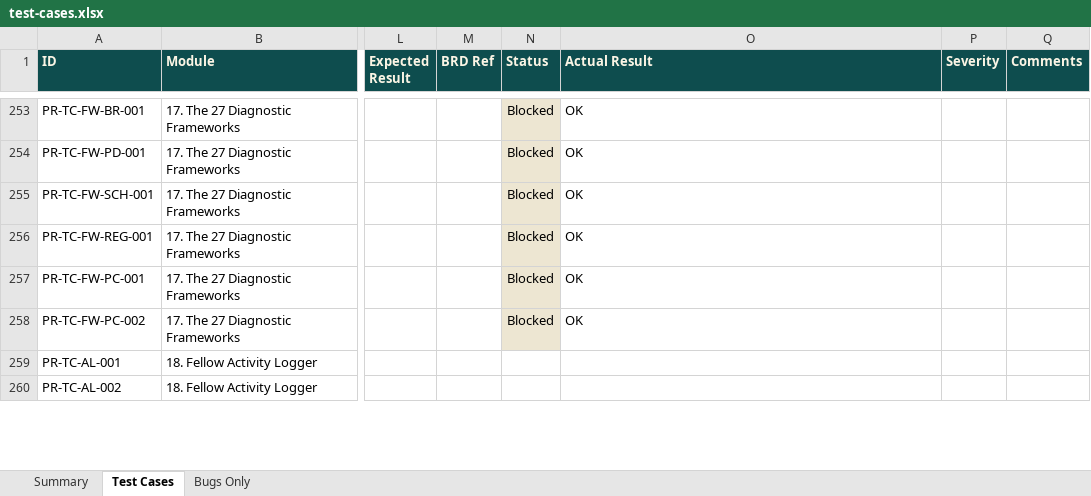
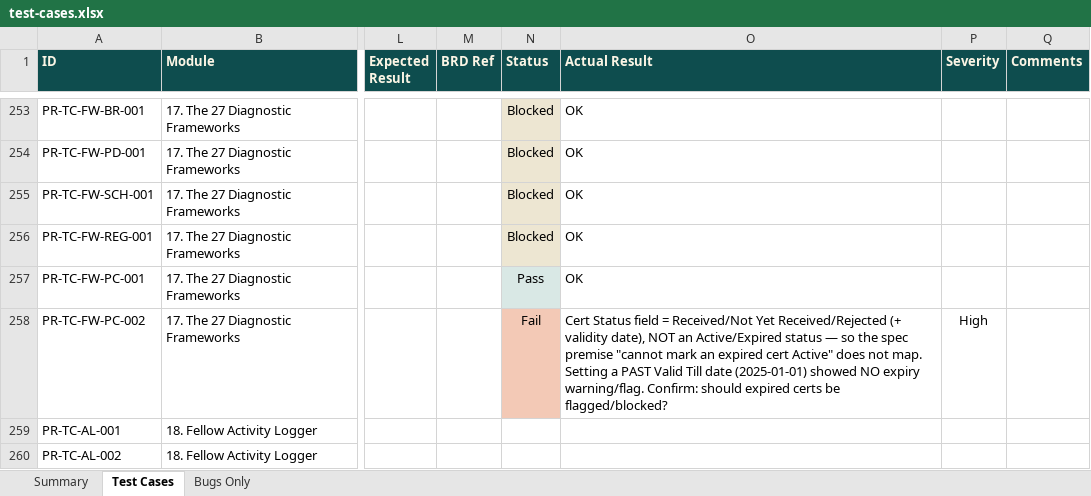
Before and after one commit to SamarthPaul/Prime-Documents, an Excel workbook: test-cases.xlsx, sheet Test Cases, drawn as a sheet; only a part is shown, gaps mark what is left out; values as stored, in another font and other column widths than the file's, no borders; the diff names each change by its address in the sheet, - before the commit and + after, or states it on an @@ line.

```diff
--- a/test-cases.xlsx (sheet Test Cases)
+++ b/test-cases.xlsx (sheet Test Cases)
-N257 (Status): Blocked
+N257 (Status): Pass
-N258 (Status): Blocked
+N258 (Status): Fail
-N258 fill: #EDE6D2
+N258 fill: #F3C9B6
-O258 (Actual Result): OK
+O258 (Actual Result): Cert Status field = Received/Not Yet Received/Rejected (+ validity date), NOT an Active/Expired status — so the spec premise "cannot mark an expired cert Active" does not map. Setting a PAST Valid Till date (2025-01-01) showed NO expiry warning/flag. Confirm: should expired certs be flagged/blocked?
-P258 (Severity): (empty)
+P258 (Severity): High
```
Also changed, not shown: sheet Bugs Only, 1 other file.
